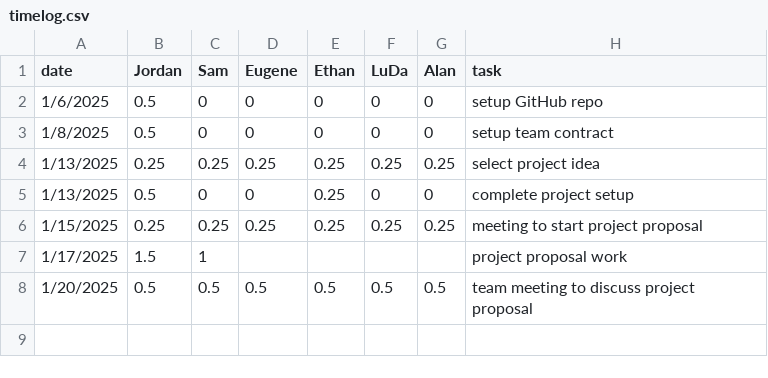
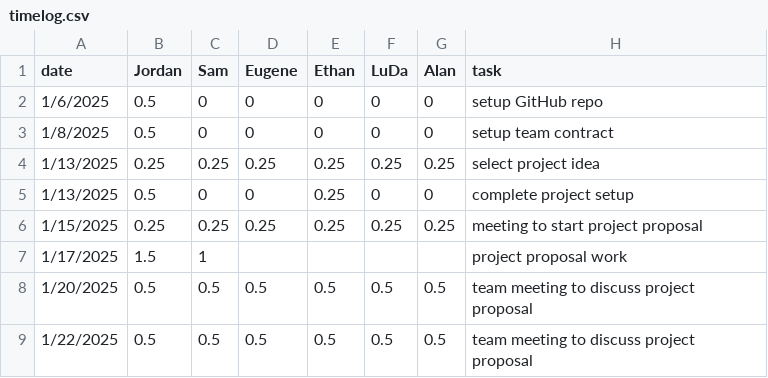
Before and after one commit to eugene-bosca/Pick-Pic-Project, a CSV file: timelog.csv, drawn as a sheet; the diff names each change by its address in the sheet, - before the commit and + after, or states it on an @@ line.

Commit message:
Update timelog.csv

```diff
--- a/timelog.csv
+++ b/timelog.csv
+row 9: 1/22/2025 | 0.5 | 0.5 | 0.5 | 0.5 | 0.5 | 0.5 | team meeting to discuss project proposal
```
